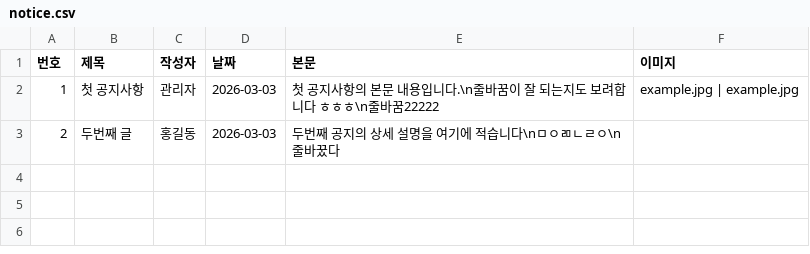
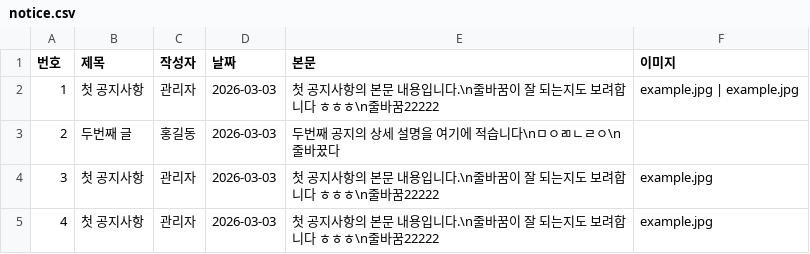
Before and after one commit to dunsan7zone/dunsan7zone.github.io, a CSV file: data/notice.csv, drawn as a sheet; the diff names each change by its address in the sheet, - before the commit and + after, or states it on an @@ line.

```diff
--- a/data/notice.csv
+++ b/data/notice.csv
+row 4: 3 | 첫 공지사항 | 관리자 | 2026-03-03 | 첫 공지사항의 본문 내용입니다.\n줄바꿈이 잘 되는지도 보려합니다 ㅎㅎㅎ\n줄바꿈22222 | example.jpg
+row 5: 4 | 첫 공지사항 | 관리자 | 2026-03-03 | 첫 공지사항의 본문 내용입니다.\n줄바꿈이 잘 되는지도 보려합니다 ㅎㅎㅎ\n줄바꿈22222 | example.jpg
```
Also changed, not shown: 1 other file.
